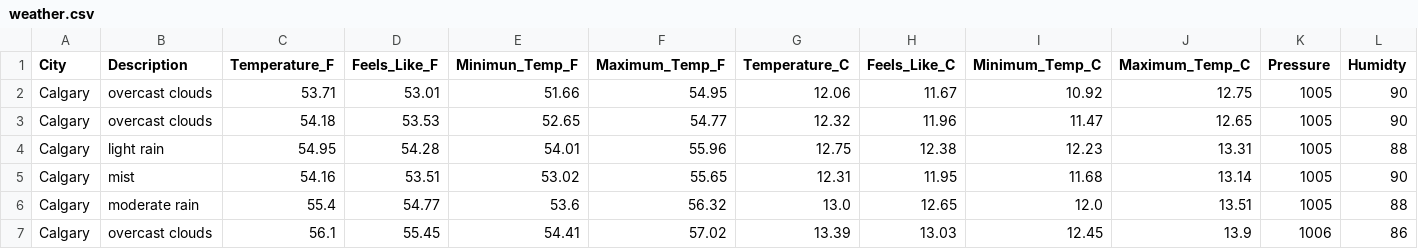
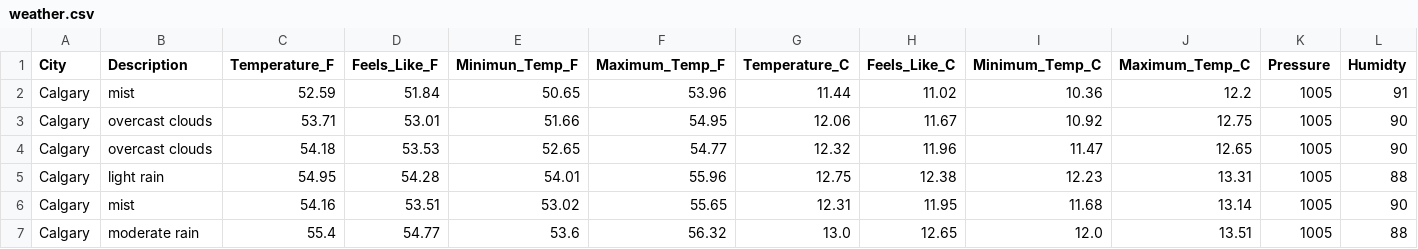
Before and after one commit to dabson2020/Projects, a CSV file: Data_Analysis_and_Data_Engr_Projects/Airflow_Projects/ETL_Weather_Data/concat_data/weather.csv, drawn as a sheet; only a part is shown; the shorter side is filled out with more unchanged rows; rows hold the shown columns only; the diff names each change by its address in the sheet, - before the commit and + after, or states it on an @@ line.

Commit message:
Add today's weather data

```diff
--- a/Data_Analysis_and_Data_Engr_Projects/Airflow_Projects/ETL_Weather_Data/concat_data/weather.csv
+++ b/Data_Analysis_and_Data_Engr_Projects/Airflow_Projects/ETL_Weather_Data/concat_data/weather.csv
+row 2: Calgary | mist | 52.59 | 51.84 | 50.65 | 53.96 | 11.44 | 11.02 | 10.36 | 12.2 | 1005 | 91
```
